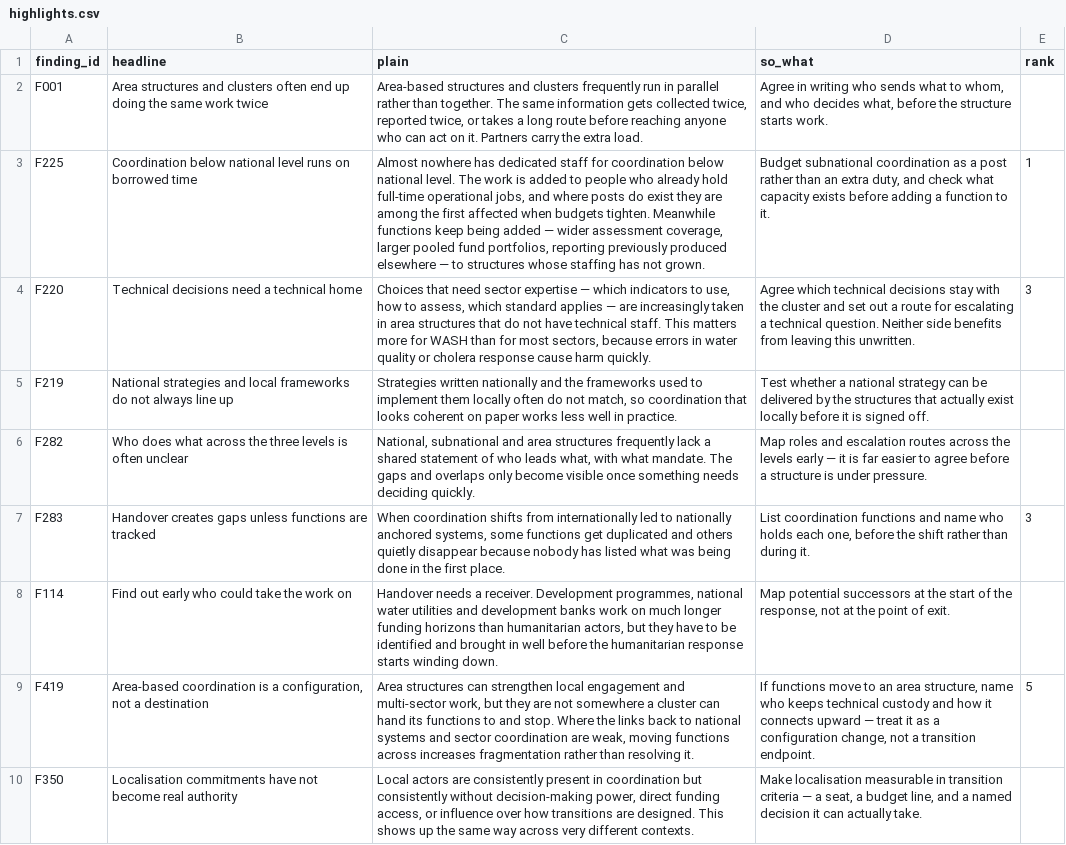
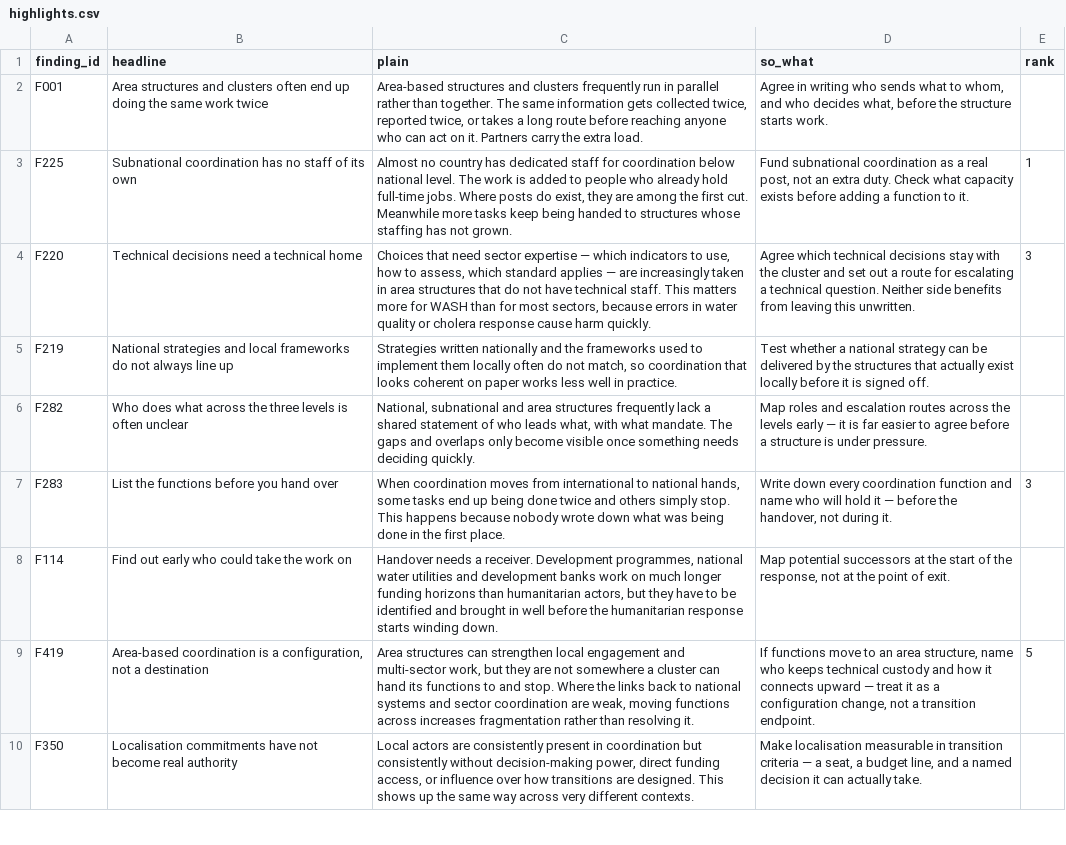
Before and after one commit to workmichelecitton/gwc-abc-transition-evidence, a CSV file: data/highlights.csv, drawn as a sheet; only a part is shown; the diff covers the shown part only; the diff names each change by its address in the sheet, - before the commit and + after, or states it on an @@ line.

Commit message:
Highlights ignores the filters, and its 26 entries are rewritten in plain English
Two changes to the same tab.

The filter bar is now hidden on Highlights and the tab reads the whole base
rather than the filtered set. The tab shows band 5 and only band 5, which is a
fixed claim about what the evidence supports most strongly. A filter carried
over from another tab could cut that to three cards while the page still said
"the strongest findings", and a reader had no way to tell whether that was the
evidence or a leftover chip.

The 26 entries are rewritten in simpler language, as an experiment Michele
asked for. Shorter sentences, fewer subordinate clauses, ordinary words where a
technical one was doing no work. No claim changed. The dashes-within-dashes
construction went, because it reads as an aside when the aside is usually the
point.

One correction rode along. F259's plain text still said local ownership "was
achieved where international actors backed local decision-making", which is the
reversed reading corrected in the finding itself last week — the source says
ownership was not achieved except in one of twelve cases. Rewritten to match.

Verified with filters deliberately left on: Findings shows 16 cards, Highlights
still shows 26.

```diff
--- a/data/highlights.csv
+++ b/data/highlights.csv
-B3 (headline): Coordination below national level runs on borrowed time
+B3 (headline): Subnational coordination has no staff of its own
-C3 (plain): Almost nowhere has dedicated staff for coordination below national level. The work is added to people who already hold full-time operational jobs, and where posts do exist they are among the first affected when budgets tighten. Meanwhile functions keep being added — wider assessment coverage, larger pooled fund portfolios, reporting previously produced elsewhere — to structures…
+C3 (plain): Almost no country has dedicated staff for coordination below national level. The work is added to people who already hold full-time jobs. Where posts do exist, they are among the first cut. Meanwhile more tasks keep being handed to structures…
-D3 (so_what): Budget subnational coordination as a post rather than an extra duty, and check what capacity…
+D3 (so_what): Fund subnational coordination as a real post, not an extra duty. Check what capacity…
-B7 (headline): Handover creates gaps unless functions are tracked
+B7 (headline): List the functions before you hand over
-C7 (plain): When coordination shifts from internationally led to nationally anchored systems, some functions get duplicated and others quietly disappear because nobody has listed what was…
+C7 (plain): When coordination moves from international to national hands, some tasks end up being done twice and others simply stop. This happens because nobody wrote down what was…
-D7 (so_what): List coordination functions and name who holds each one, before the shift rather than during it.
+D7 (so_what): Write down every coordination function and name who will hold it — before the handover, not during it.
```
Also changed, not shown: 69 edited cells elsewhere in this file, 3 other files.
